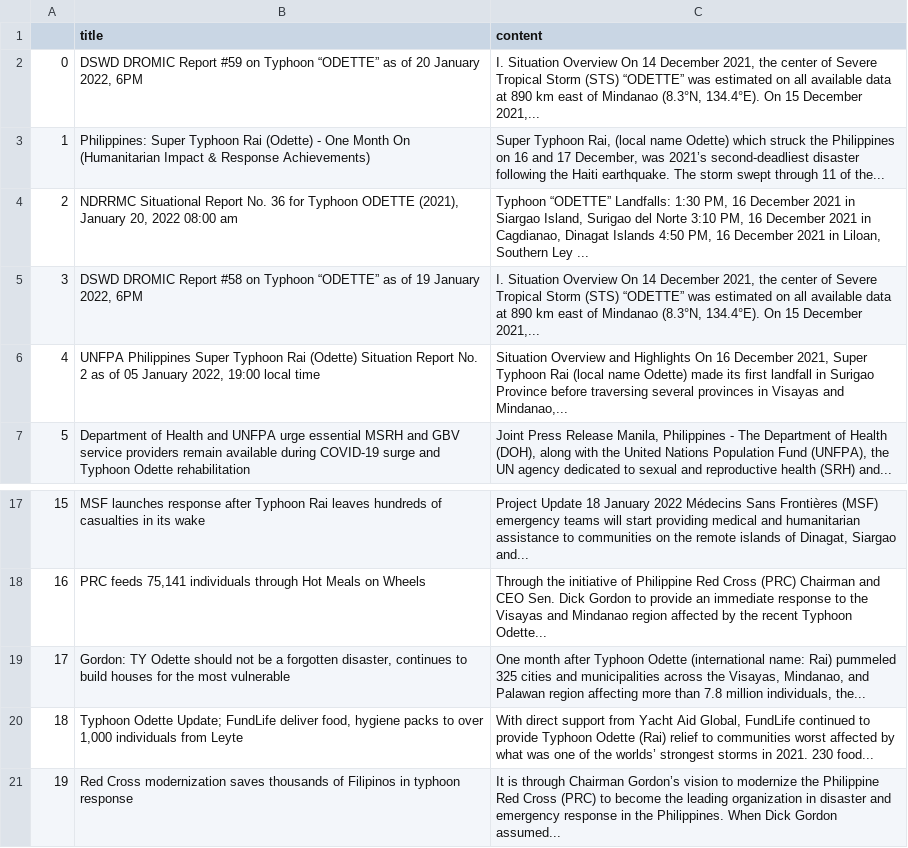
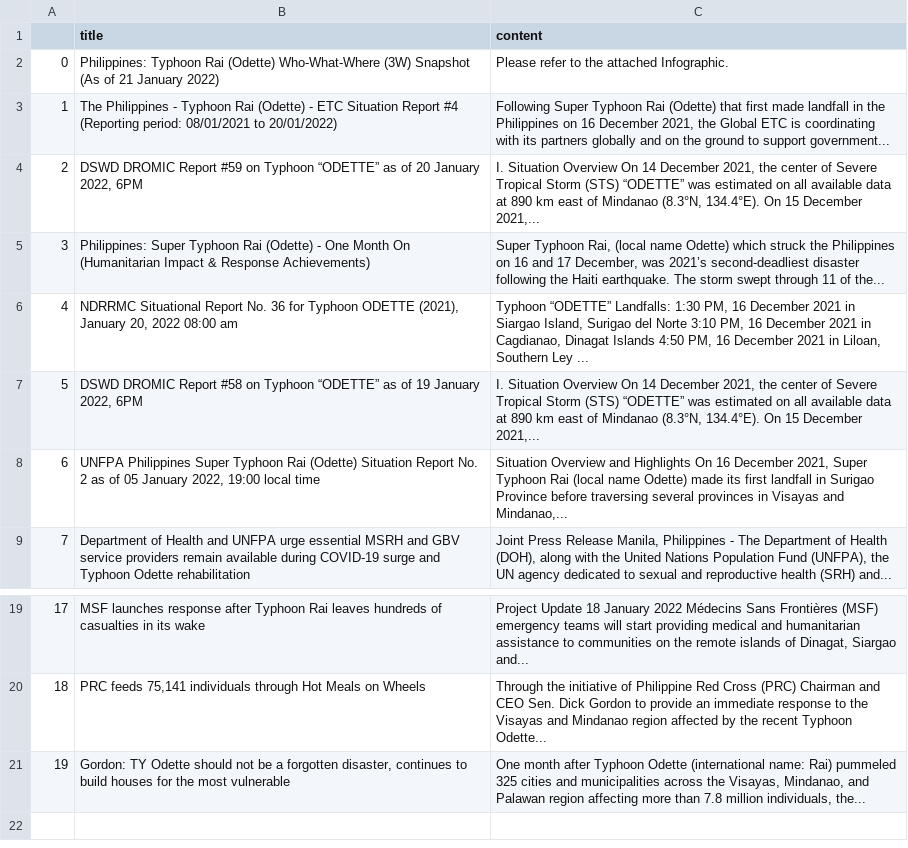
Before and after one commit to jgulane/Autoscraper-2, a CSV file: emergency_reports.csv, drawn as a sheet; only a part is shown, gaps mark what is left out; removed rows and columns are numbered as before the commit, all else as after; the diff names each change by its address in the sheet, - before the commit and + after, or states it on an @@ line.

```diff
--- a/emergency_reports.csv
+++ b/emergency_reports.csv
+row 2: 0 | Philippines: Typhoon Rai (Odette) Who-What-Where (3W) Snapshot (As of 21 January 2022) | Please refer to the attached Infographic.
+row 3: 1 | The Philippines - Typhoon Rai (Odette) - ETC Situation Report #4 (Reporting period: 08/01/2021 to 20/01/2022) | Following Super Typhoon Rai (Odette) that first made landfall in the Philippines on 16 December 2021, the Global ETC is coordinating with its partners globally and on the ground to support government...
@@ column A renumbered between rows 4 and 21 @@
-row 20: 18 | Typhoon Odette Update; FundLife deliver food, hygiene packs to over 1,000 individuals from Leyte | With direct support from Yacht Aid Global, FundLife continued to provide Typhoon Odette (Rai) relief to communities worst affected by what was one of the worlds’ strongest storms in 2021. 230 food...
-row 21: 19 | Red Cross modernization saves thousands of Filipinos in typhoon response | It is through Chairman Gordon’s vision to modernize the Philippine Red Cross (PRC) to become the leading organization in disaster and emergency response in the Philippines. When Dick Gordon assumed...
```
